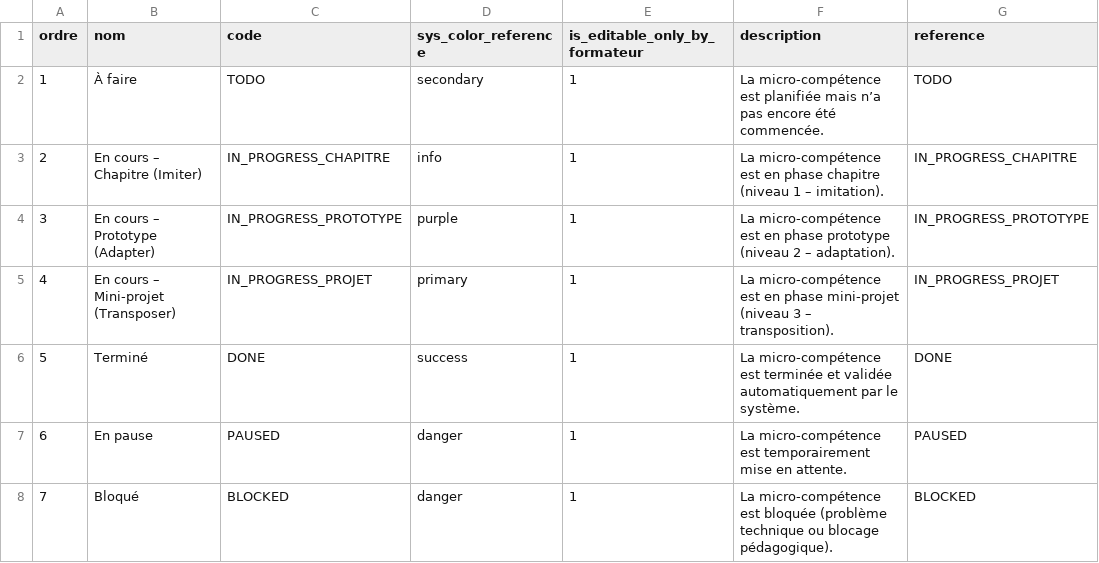
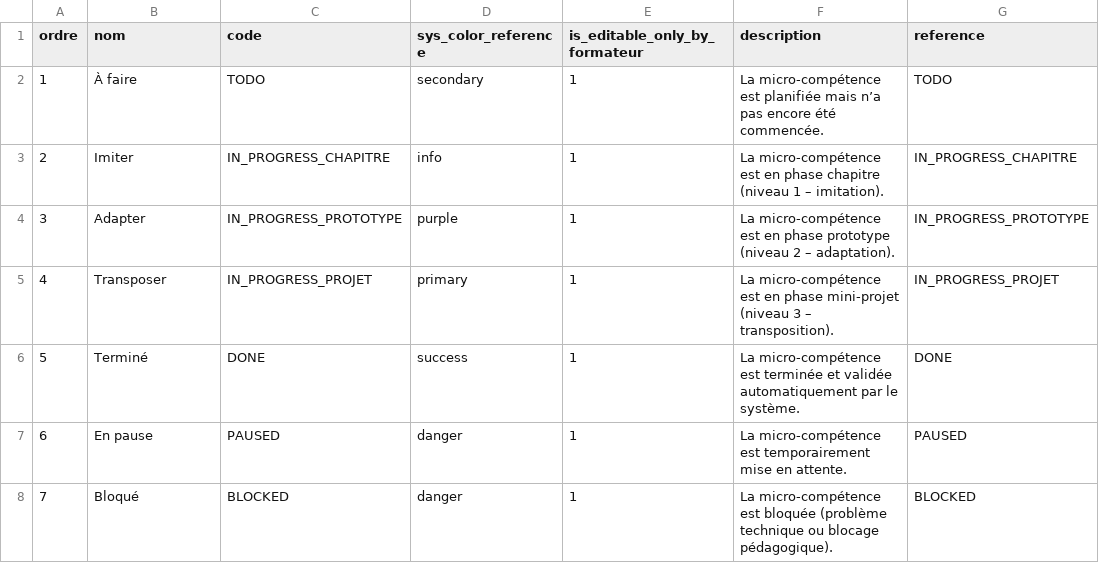
Before and after one commit to solicode-lms/app, a CSV file: modules/PkgApprentissage/Database/data/etatRealisationMicroCompetences.csv, drawn as a sheet.

```diff
--- a/modules/PkgApprentissage/Database/data/etatRealisationMicroCompetences.csv
+++ b/modules/PkgApprentissage/Database/data/etatRealisationMicroCompetences.csv
@@ -2,5 +2,5 @@
 "1","À faire","TODO","secondary","1","La micro-compétence est planifiée mais n’a pas encore été commencée.","TODO"
-"2","En cours – Chapitre (Imiter)","IN_PROGRESS_CHAPITRE","info","1","La micro-compétence est en phase chapitre (niveau 1 – imitation).","IN_PROGRESS_CHAPITRE"
-"3","En cours – Prototype (Adapter)","IN_PROGRESS_PROTOTYPE","purple","1","La micro-compétence est en phase prototype (niveau 2 – adaptation).","IN_PROGRESS_PROTOTYPE"
-"4","En cours – Mini-projet (Transposer)","IN_PROGRESS_PROJET","primary","1","La micro-compétence est en phase mini-projet (niveau 3 – transposition).","IN_PROGRESS_PROJET"
+"2","Imiter","IN_PROGRESS_CHAPITRE","info","1","La micro-compétence est en phase chapitre (niveau 1 – imitation).","IN_PROGRESS_CHAPITRE"
+"3","Adapter","IN_PROGRESS_PROTOTYPE","purple","1","La micro-compétence est en phase prototype (niveau 2 – adaptation).","IN_PROGRESS_PROTOTYPE"
+"4","Transposer","IN_PROGRESS_PROJET","primary","1","La micro-compétence est en phase mini-projet (niveau 3 – transposition).","IN_PROGRESS_PROJET"
 "5","Terminé","DONE","success","1","La micro-compétence est terminée et validée automatiquement par le système.","DONE"
```
Also changed, not shown: modules/PkgApprentissage/Database/data/etatRealisationCompetences.csv, modules/PkgApprentissage/Database/data/etatRealisationModules.csv, 3 other files.
